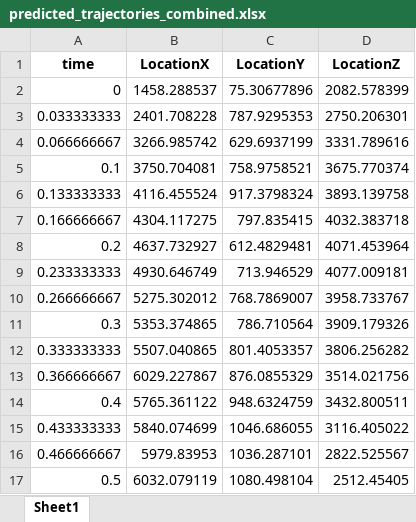
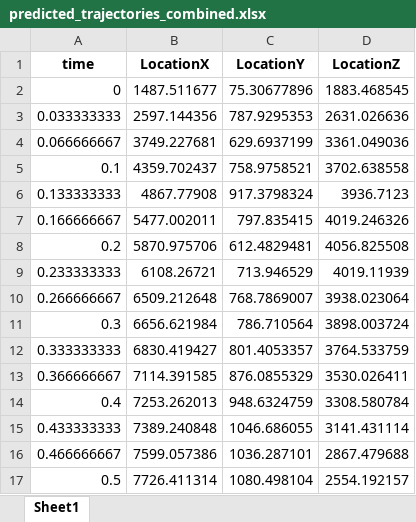
Before and after one commit to GeneralR3d/Badmintobot, an Excel workbook: predicted_trajectories_combined.xlsx, sheet Sheet1, drawn as a sheet; only a part is shown; values as stored, in another font and other column widths than the file's, no borders; the diff covers the shown part only; the diff names each change by its address in the sheet, - before the commit and + after, or states it on an @@ line.

Commit message:
made it easier to train models and predict code

```diff
--- a/predicted_trajectories_combined.xlsx (sheet Sheet1)
+++ b/predicted_trajectories_combined.xlsx (sheet Sheet1)
-B2 (LocationX): 1458.288537
+B2 (LocationX): 1487.511677
-D2 (LocationZ): 2082.578399
+D2 (LocationZ): 1883.468545
-B3 (LocationX): 2401.708228
+B3 (LocationX): 2597.144356
-D3 (LocationZ): 2750.206301
+D3 (LocationZ): 2631.026636
-B4 (LocationX): 3266.985742
+B4 (LocationX): 3749.227681
-D4 (LocationZ): 3331.789616
+D4 (LocationZ): 3361.049036
-B5 (LocationX): 3750.704081
+B5 (LocationX): 4359.702437
-D5 (LocationZ): 3675.770374
+D5 (LocationZ): 3702.638558
-B6 (LocationX): 4116.455524
+B6 (LocationX): 4867.77908
-D6 (LocationZ): 3893.139758
+D6 (LocationZ): 3936.7123
-B7 (LocationX): 4304.117275
+B7 (LocationX): 5477.002011
-D7 (LocationZ): 4032.383718
+D7 (LocationZ): 4019.246326
-B8 (LocationX): 4637.732927
+B8 (LocationX): 5870.975706
-D8 (LocationZ): 4071.453964
+D8 (LocationZ): 4056.825508
-B9 (LocationX): 4930.646749
+B9 (LocationX): 6108.26721
-D9 (LocationZ): 4077.009181
+D9 (LocationZ): 4019.11939
-B10 (LocationX): 5275.302012
+B10 (LocationX): 6509.212648
-D10 (LocationZ): 3958.733767
+D10 (LocationZ): 3938.023064
-B11 (LocationX): 5353.374865
+B11 (LocationX): 6656.621984
-D11 (LocationZ): 3909.179326
+D11 (LocationZ): 3898.003724
-B12 (LocationX): 5507.040865
+B12 (LocationX): 6830.419427
-D12 (LocationZ): 3806.256282
+D12 (LocationZ): 3764.533759
-B13 (LocationX): 6029.227867
+B13 (LocationX): 7114.391585
-D13 (LocationZ): 3514.021756
+D13 (LocationZ): 3530.026411
-B14 (LocationX): 5765.361122
+B14 (LocationX): 7253.262013
-D14 (LocationZ): 3432.800511
+D14 (LocationZ): 3308.580784
-B15 (LocationX): 5840.074699
+B15 (LocationX): 7389.240848
-D15 (LocationZ): 3116.405022
+D15 (LocationZ): 3141.431114
-B16 (LocationX): 5979.83953
+B16 (LocationX): 7599.057386
-D16 (LocationZ): 2822.525567
+D16 (LocationZ): 2867.479688
-B17 (LocationX): 6032.079119
+B17 (LocationX): 7726.411314
-D17 (LocationZ): 2512.45405
+D17 (LocationZ): 2554.192157
```
Also changed, not shown: 90 edited cells elsewhere in this sheet, predicted_trajectoriesX.xlsx, predicted_trajectoriesY.xlsx, 4 other files.
